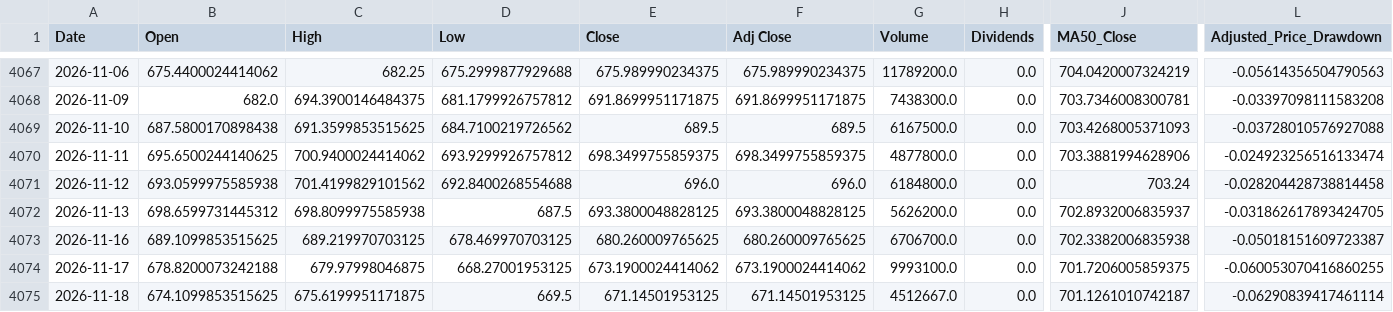
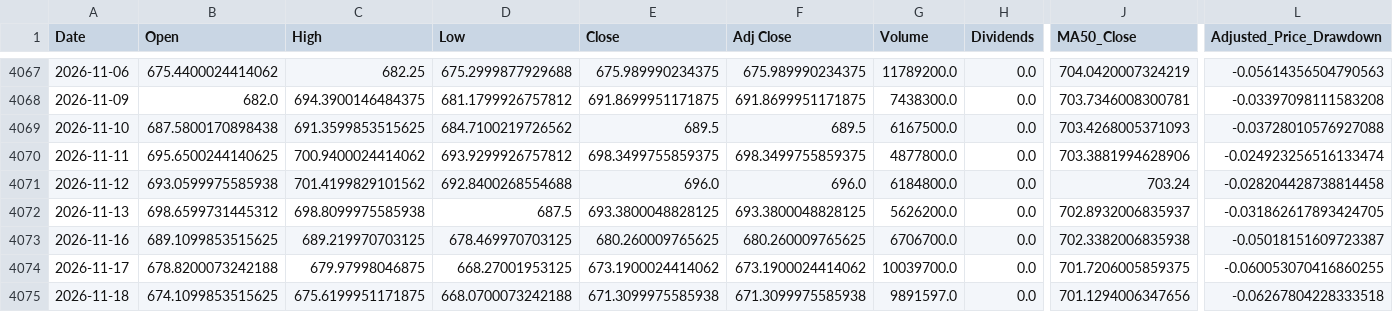
Before and after one commit to a23882005/LivingWaterAI, a CSV file: data/market_history/VOO.csv, drawn as a sheet; only a part is shown, gaps mark what is left out; the diff names each change by its address in the sheet, - before the commit and + after, or states it on an @@ line.

```diff
--- a/data/market_history/VOO.csv
+++ b/data/market_history/VOO.csv
-G4074 (Volume): 9993100.0
+G4074 (Volume): 10039700.0
-D4075 (Low): 669.5
+D4075 (Low): 668.0700073242188
-E4075 (Close): 671.14501953125
+E4075 (Close): 671.3099975585938
-F4075 (Adj Close): 671.14501953125
+F4075 (Adj Close): 671.3099975585938
-G4075 (Volume): 4512667.0
+G4075 (Volume): 9891597.0
-J4075 (MA50_Close): 701.1261010742187
+J4075 (MA50_Close): 701.1294006347656
-L4075 (Adjusted_Price_Drawdown): -0.06290839417461114
+L4075 (Adjusted_Price_Drawdown): -0.06267804228333518
```
Also changed, not shown: data/market_history/QQQ.csv, data/market_history/SPY.csv, 4 other files.
